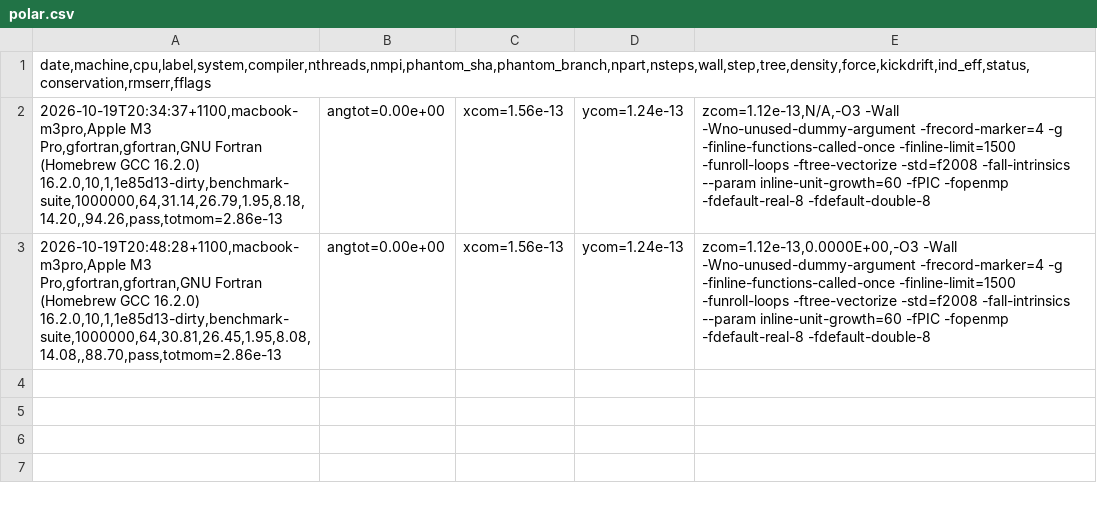
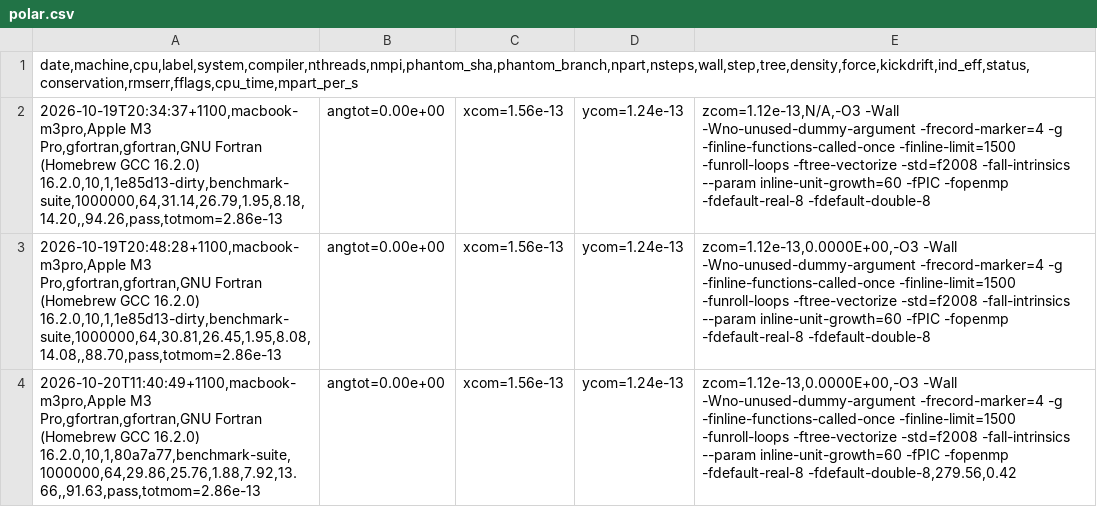
Before and after one commit to phantomSPH/phantom-benchmarks, a CSV file: results/macbook-m3pro/polar.csv, drawn as a sheet.

```diff
--- a/results/macbook-m3pro/polar.csv
+++ b/results/macbook-m3pro/polar.csv
@@ -1,3 +1,4 @@
-date,machine,cpu,label,system,compiler,nthreads,nmpi,phantom_sha,phantom_branch,npart,nsteps,wall,step,tree,density,force,kickdrift,ind_eff,status,conservation,rmserr,fflags
+date,machine,cpu,label,system,compiler,nthreads,nmpi,phantom_sha,phantom_branch,npart,nsteps,wall,step,tree,density,force,kickdrift,ind_eff,status,conservation,rmserr,fflags,cpu_time,mpart_per_s
 2026-10-19T20:34:37+1100,macbook-m3pro,Apple M3 Pro,gfortran,gfortran,GNU Fortran (Homebrew GCC 16.2.0) 16.2.0,10,1,1e85d13-dirty,benchmark-suite,1000000,64,31.14,26.79,1.95,8.18,14.20,,94.26,pass,totmom=2.86e-13;angtot=0.00e+00;xcom=1.56e-13;ycom=1.24e-13;zcom=1.12e-13,N/A,-O3 -Wall -Wno-unused-dummy-argument -frecord-marker=4 -g -finline-functions-called-once -finline-limit=1500 -funroll-loops -ftree-vectorize -std=f2008 -fall-intrinsics --param inline-unit-growth=60 -fPIC -fopenmp -fdefault-real-8 -fdefault-double-8
 2026-10-19T20:48:28+1100,macbook-m3pro,Apple M3 Pro,gfortran,gfortran,GNU Fortran (Homebrew GCC 16.2.0) 16.2.0,10,1,1e85d13-dirty,benchmark-suite,1000000,64,30.81,26.45,1.95,8.08,14.08,,88.70,pass,totmom=2.86e-13;angtot=0.00e+00;xcom=1.56e-13;ycom=1.24e-13;zcom=1.12e-13,0.0000E+00,-O3 -Wall -Wno-unused-dummy-argument -frecord-marker=4 -g -finline-functions-called-once -finline-limit=1500 -funroll-loops -ftree-vectorize -std=f2008 -fall-intrinsics --param inline-unit-growth=60 -fPIC -fopenmp -fdefault-real-8 -fdefault-double-8
+2026-10-20T11:40:49+1100,macbook-m3pro,Apple M3 Pro,gfortran,gfortran,GNU Fortran (Homebrew GCC 16.2.0) 16.2.0,10,1,80a7a77,benchmark-suite,1000000,64,29.86,25.76,1.88,7.92,13.66,,91.63,pass,totmom=2.86e-13;angtot=0.00e+00;xcom=1.56e-13;ycom=1.24e-13;zcom=1.12e-13,0.0000E+00,-O3 -Wall -Wno-unused-dummy-argument -frecord-marker=4 -g -finline-functions-called-once -finline-limit=1500 -funroll-loops -ftree-vectorize -std=f2008 -fall-intrinsics --param inline-unit-growth=60 -fPIC -fopenmp -fdefault-real-8 -fdefault-double-8,279.56,0.42
```
Also changed, not shown: results/macbook-m3pro/discbinary.csv, results/macbook-m3pro/sedov.csv, 3 other files.
